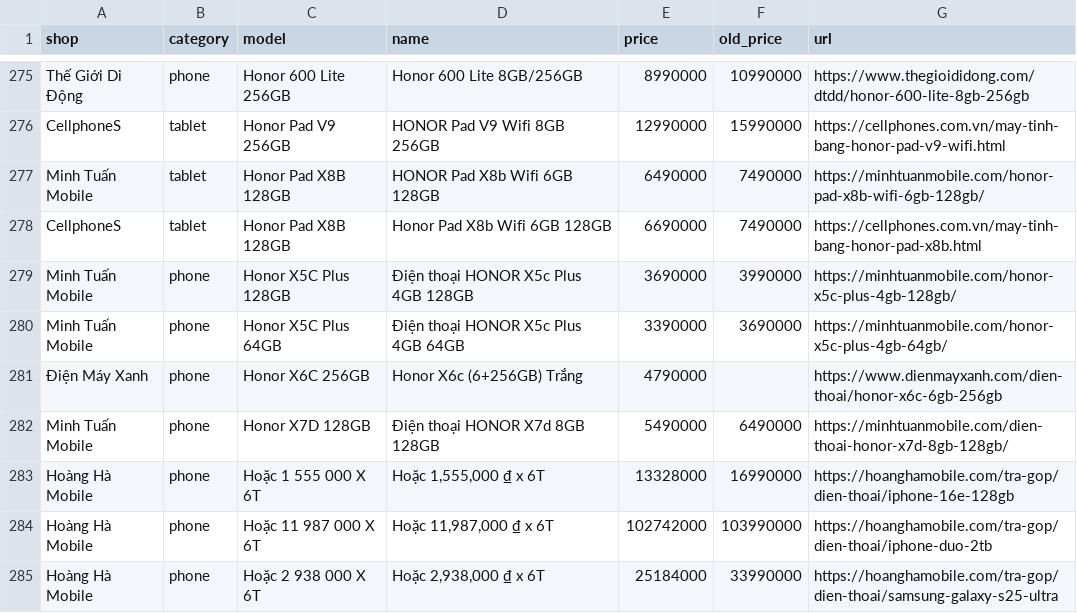
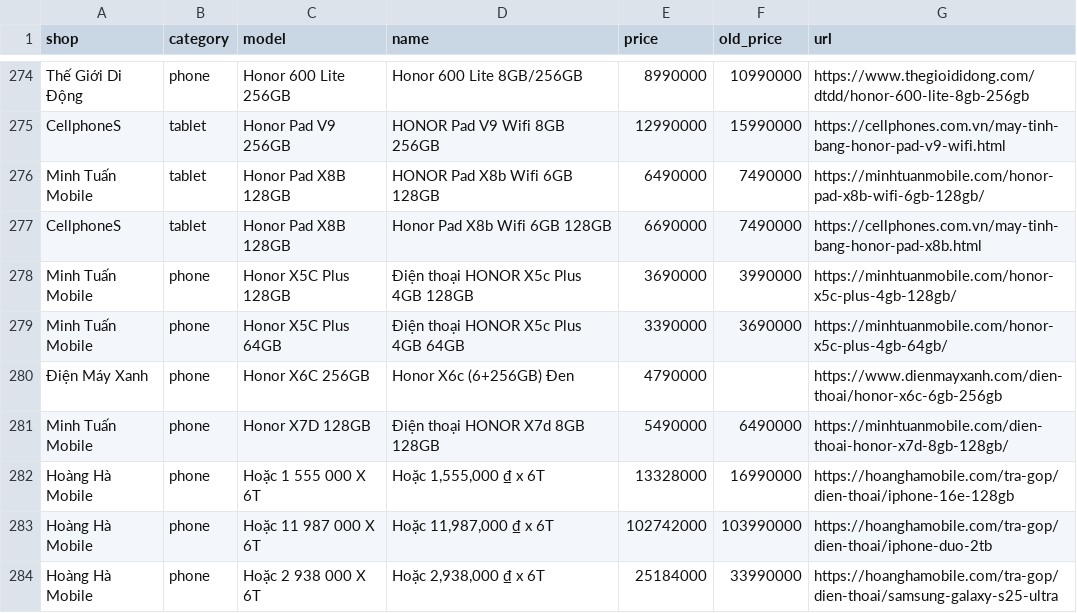
Before and after one commit to tuongphanbase/phone-tablet-price-emailer, a CSV file: docs/prices.csv, drawn as a sheet; only a part is shown, gaps mark what is left out; the diff covers the shown part only.

```diff
--- a/docs/prices.csv
+++ b/docs/prices.csv
@@ -280,3 +279,3 @@ Minh Tuấn Mobile,phone,Honor X5C Plus 128GB,Điện thoại HONOR X5c Plus 4GB
 Minh Tuấn Mobile,phone,Honor X5C Plus 64GB,Điện thoại HONOR X5c Plus 4GB 64GB,3390000,3690000,https://minhtuanmobile.com/honor-x5c-plus-4gb-64gb/
-Điện Máy Xanh,phone,Honor X6C 256GB,Honor X6c (6+256GB) Trắng,4790000,,https://www.dienmayxanh.com/dien-thoai/honor-x6c-6gb-256gb
+Điện Máy Xanh,phone,Honor X6C 256GB,Honor X6c (6+256GB) Đen,4790000,,https://www.dienmayxanh.com/dien-thoai/honor-x6c-6gb-256gb
 Minh Tuấn Mobile,phone,Honor X7D 128GB,Điện thoại HONOR X7d 8GB 128GB,5490000,6490000,https://minhtuanmobile.com/dien-thoai-honor-x7d-8gb-128gb/
```
Also changed, not shown: 2 added rows, 6 removed rows and 16 edited cells elsewhere in this file, 2 other files.
